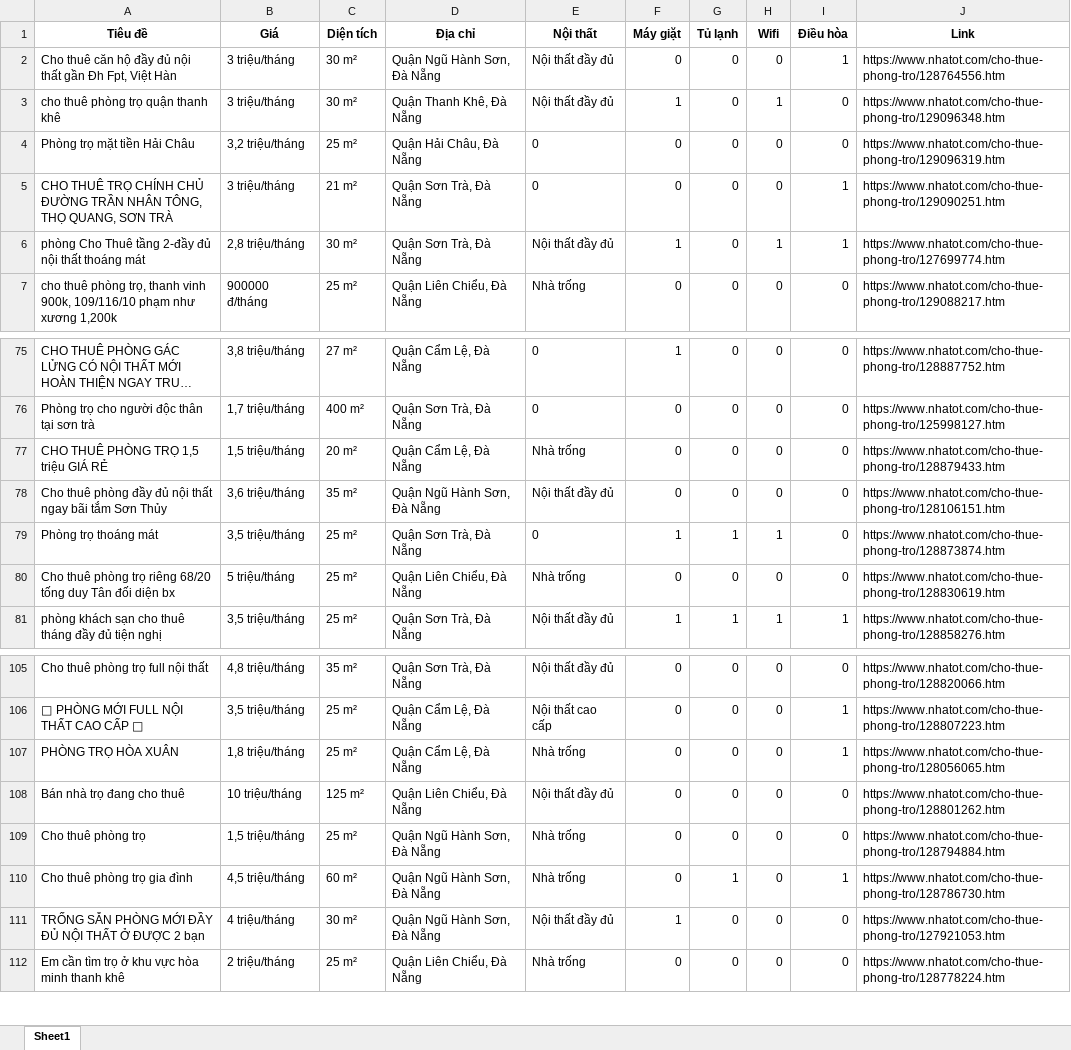
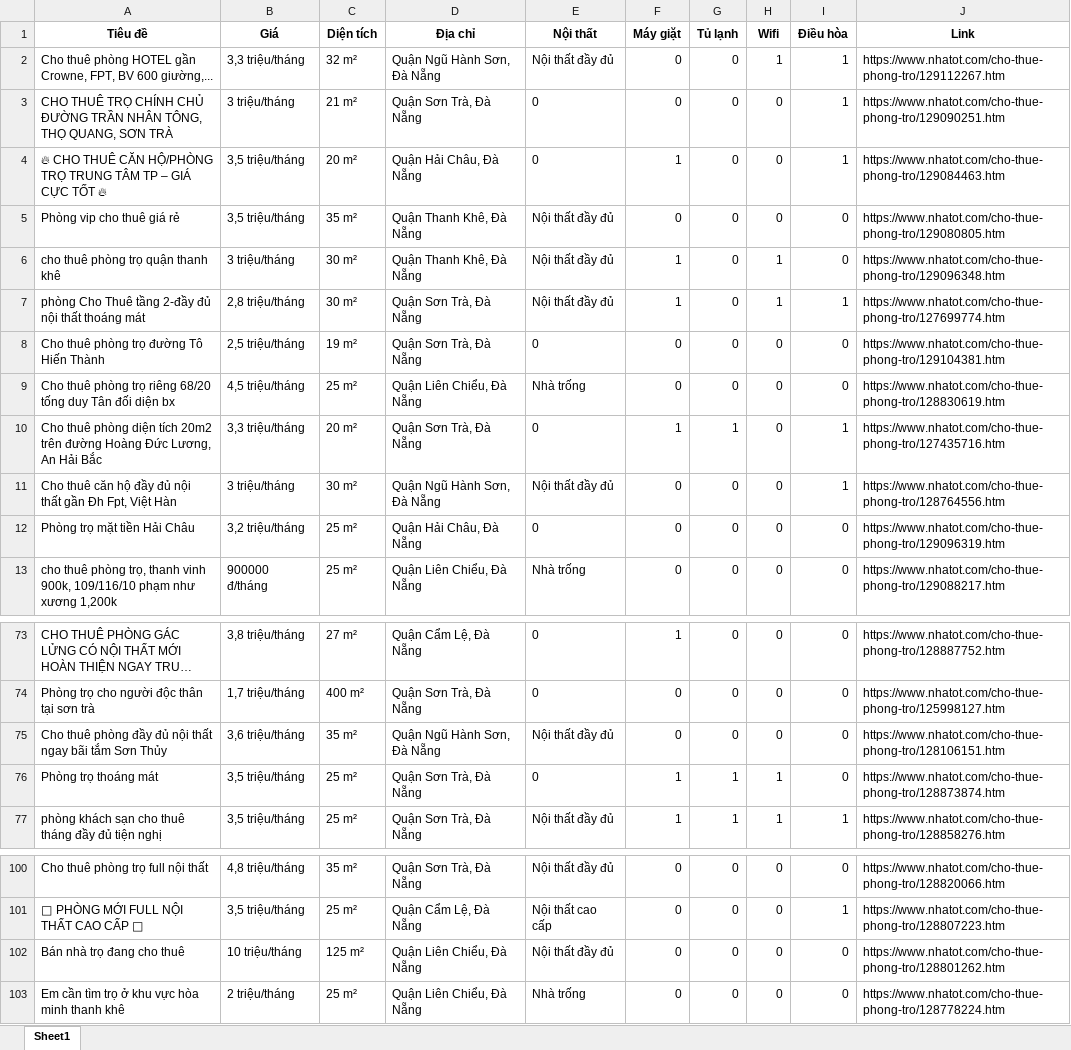
Before and after one commit to 5ude-k/c-o-d-li-u-ph-ng-tr-, an Excel workbook: nhatot_phongtro_danang_all.xlsx, sheet Sheet1, drawn as a sheet; only a part is shown, gaps mark what is left out; long unchanged cells end in …; values as stored, in another font and other column widths than the file's, no borders; removed rows and columns are numbered as before the commit, all else as after; the diff covers the shown part only; the diff names each change by its address in the sheet, - before the commit and + after, or states it on an @@ line.

```diff
--- a/nhatot_phongtro_danang_all.xlsx (sheet Sheet1)
+++ b/nhatot_phongtro_danang_all.xlsx (sheet Sheet1)
+row 2: Cho thuê phòng HOTEL gần Crowne, FPT, BV 600 giường,... | 3,3 triệu/tháng | 32 m² | Quận Ngũ Hành Sơn, Đà Nẵng | Nội thất đầy đủ | 0 | 0 | 1 | 1 | https://www.nhatot.com/cho-thue-phong-tro/129112267.htm
@@ row 5 moved to row 3: CHO THUÊ TRỌ CHÍNH CHỦ ĐƯỜNG TRẦN NHÂN T… @@
@@ row 12 moved to row 4: 🔥 CHO THUÊ CĂN HỘ/PHÒNG TRỌ TRUNG TÂM TP… @@
@@ row 17 moved to row 5: Phòng vip cho thuê giá rẻ @@
@@ row 3 moved to row 6: cho thuê phòng trọ quận thanh khê @@
@@ row 6 moved to row 7: phòng Cho Thuê tầng 2-đầy đủ nội thất th… @@
+row 8: Cho thuê phòng trọ đường Tô Hiến Thành | 2,5 triệu/tháng | 19 m² | Quận Sơn Trà, Đà Nẵng | 0 | 0 | 0 | 0 | 0 | https://www.nhatot.com/cho-thue-phong-tro/129104381.htm
+row 9: Cho thuê phòng trọ riêng 68/20 tống duy Tân đối diện bx | 4,5 triệu/tháng | 25 m² | Quận Liên Chiểu, Đà Nẵng | Nhà trống | 0 | 0 | 0 | 0 | https://www.nhatot.com/cho-thue-phong-tro/128830619.htm
+row 10: Cho thuê phòng diện tích 20m2 trên đường Hoàng Đức Lương, An Hải Bắc | 3,3 triệu/tháng | 20 m² | Quận Sơn Trà, Đà Nẵng | 0 | 1 | 1 | 0 | 1 | https://www.nhatot.com/cho-thue-phong-tro/127435716.htm
-row 77: CHO THUÊ PHÒNG TRỌ 1,5 triệu GIÁ RẺ | 1,5 triệu/tháng | 20 m² | Quận Cẩm Lệ, Đà Nẵng | Nhà trống | 0 | 0 | 0 | 0 | https://www.nhatot.com/cho-thue-phong-tro/128879433.htm
-row 80: Cho thuê phòng trọ riêng 68/20 tống duy Tân đối diện bx | 5 triệu/tháng | 25 m² | Quận Liên Chiểu, Đà Nẵng | Nhà trống | 0 | 0 | 0 | 0 | https://www.nhatot.com/cho-thue-phong-tro/128830619.htm
-row 107: PHÒNG TRỌ HÒA XUÂN | 1,8 triệu/tháng | 25 m² | Quận Cẩm Lệ, Đà Nẵng | Nhà trống | 0 | 0 | 0 | 1 | https://www.nhatot.com/cho-thue-phong-tro/128056065.htm
-row 109: Cho thuê phòng trọ | 1,5 triệu/tháng | 25 m² | Quận Ngũ Hành Sơn, Đà Nẵng | Nhà trống | 0 | 0 | 0 | 0 | https://www.nhatot.com/cho-thue-phong-tro/128794884.htm
-row 110: Cho thuê phòng trọ gia đình | 4,5 triệu/tháng | 60 m² | Quận Ngũ Hành Sơn, Đà Nẵng | Nhà trống | 0 | 1 | 0 | 1 | https://www.nhatot.com/cho-thue-phong-tro/128786730.htm
-row 111: TRỐNG SẴN PHÒNG MỚI ĐẦY ĐỦ NỘI THẤT Ở ĐƯỢC 2 bạn | 4 triệu/tháng | 30 m² | Quận Ngũ Hành Sơn, Đà Nẵng | Nội thất đầy đủ | 1 | 0 | 0 | 0 | https://www.nhatot.com/cho-thue-phong-tro/127921053.htm
```
Also changed, not shown: 8 removed rows and 1 moved row elsewhere in this sheet, 3 other files.
